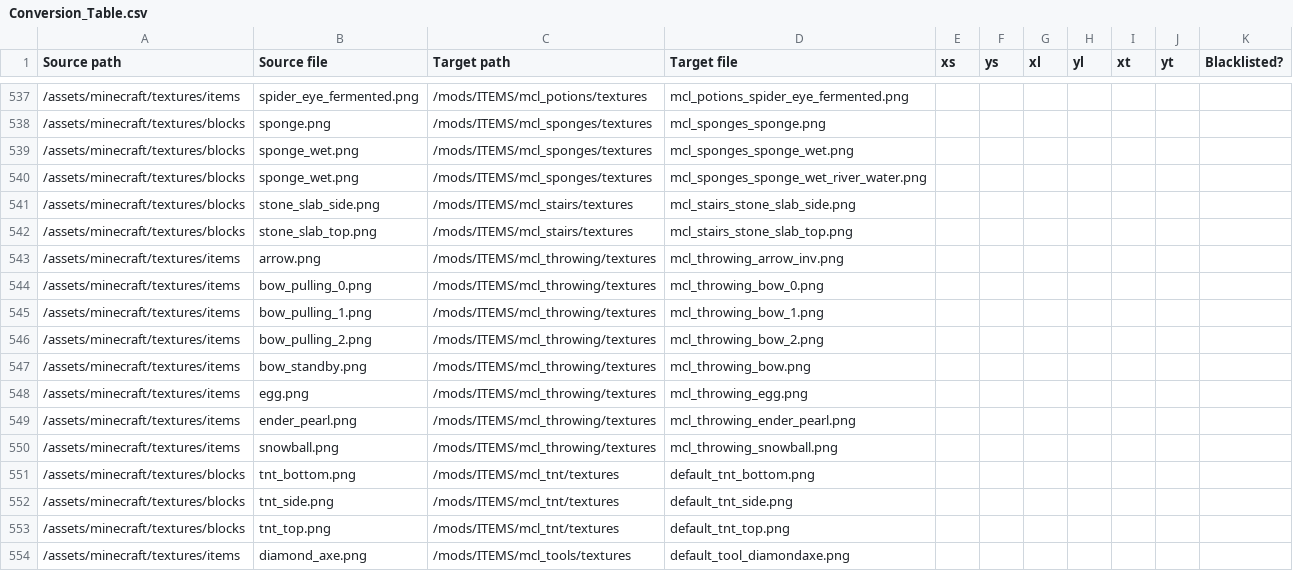
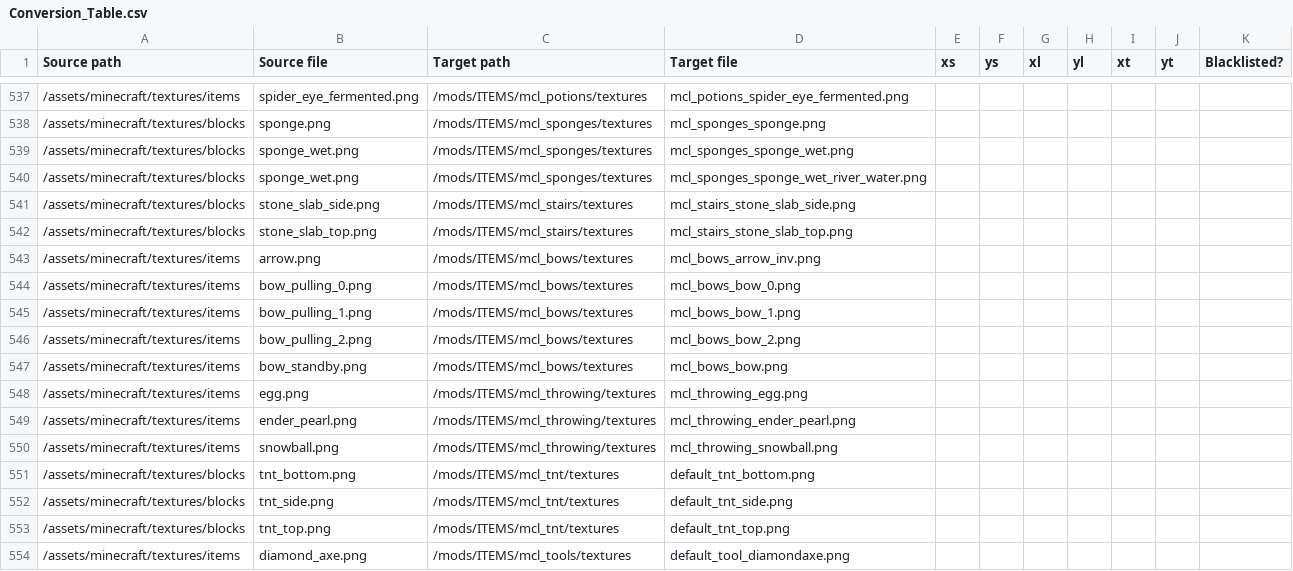
Before and after one commit to VoxeLibre/VoxeLibre, a CSV file: tools/Conversion_Table.csv, drawn as a sheet; only a part is shown, gaps mark what is left out.

Commit message:
Update bow texture paths in conversion table

```diff
--- a/tools/Conversion_Table.csv
+++ b/tools/Conversion_Table.csv
@@ -542,7 +542,7 @@ Source path,Source file,Target path,Target file,xs,ys,xl,yl,xt,yt,Blacklisted?
 /assets/minecraft/textures/blocks,stone_slab_top.png,/mods/ITEMS/mcl_stairs/textures,mcl_stairs_stone_slab_top.png,,,,,,,
-/assets/minecraft/textures/items,arrow.png,/mods/ITEMS/mcl_throwing/textures,mcl_throwing_arrow_inv.png,,,,,,,
-/assets/minecraft/textures/items,bow_pulling_0.png,/mods/ITEMS/mcl_throwing/textures,mcl_throwing_bow_0.png,,,,,,,
-/assets/minecraft/textures/items,bow_pulling_1.png,/mods/ITEMS/mcl_throwing/textures,mcl_throwing_bow_1.png,,,,,,,
-/assets/minecraft/textures/items,bow_pulling_2.png,/mods/ITEMS/mcl_throwing/textures,mcl_throwing_bow_2.png,,,,,,,
-/assets/minecraft/textures/items,bow_standby.png,/mods/ITEMS/mcl_throwing/textures,mcl_throwing_bow.png,,,,,,,
+/assets/minecraft/textures/items,arrow.png,/mods/ITEMS/mcl_bows/textures,mcl_bows_arrow_inv.png,,,,,,,
+/assets/minecraft/textures/items,bow_pulling_0.png,/mods/ITEMS/mcl_bows/textures,mcl_bows_bow_0.png,,,,,,,
+/assets/minecraft/textures/items,bow_pulling_1.png,/mods/ITEMS/mcl_bows/textures,mcl_bows_bow_1.png,,,,,,,
+/assets/minecraft/textures/items,bow_pulling_2.png,/mods/ITEMS/mcl_bows/textures,mcl_bows_bow_2.png,,,,,,,
+/assets/minecraft/textures/items,bow_standby.png,/mods/ITEMS/mcl_bows/textures,mcl_bows_bow.png,,,,,,,
 /assets/minecraft/textures/items,egg.png,/mods/ITEMS/mcl_throwing/textures,mcl_throwing_egg.png,,,,,,,
```
